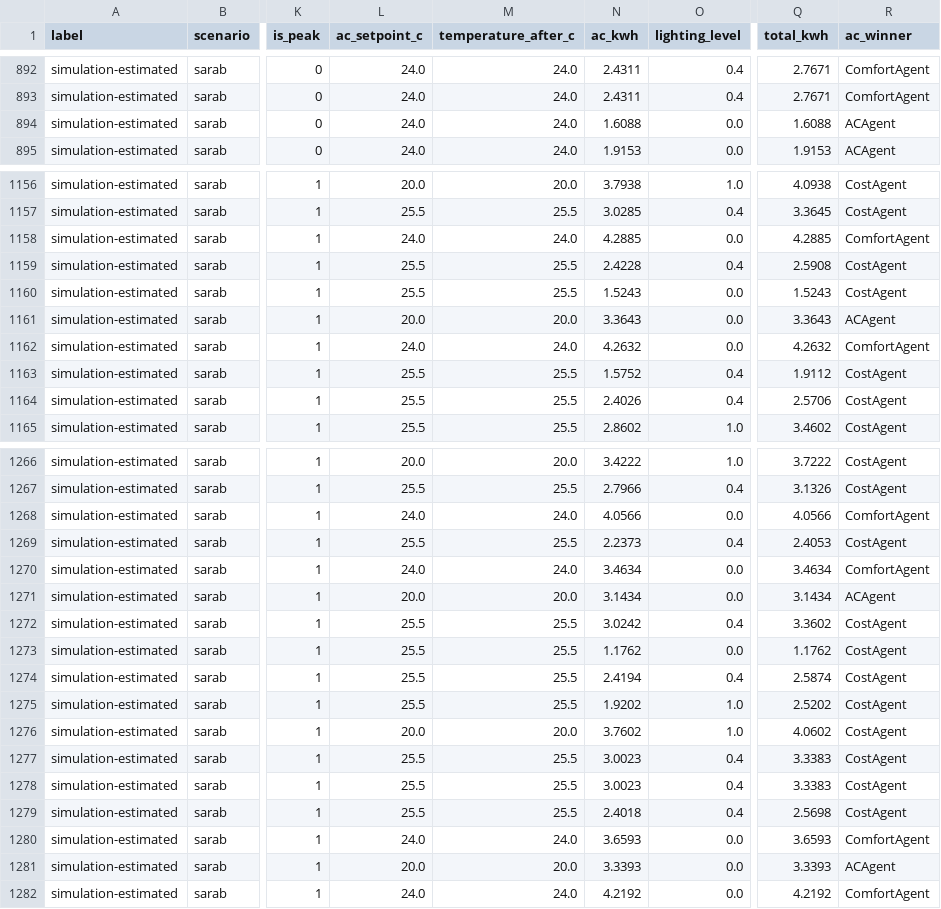
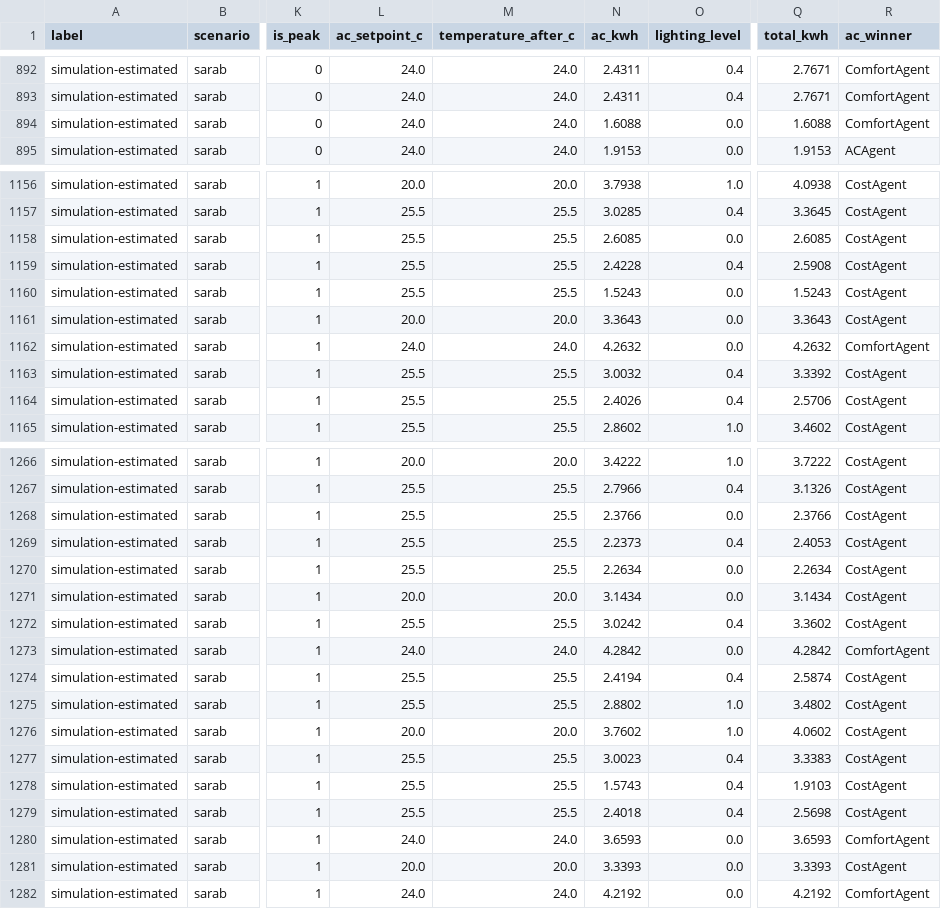
Before and after one commit to Abrarceoo/Sarabintel, a CSV file: data/simulation_log.csv, drawn as a sheet; only a part is shown, gaps mark what is left out; the diff covers the shown part only; the diff names each change by its address in the sheet, - before the commit and + after, or states it on an @@ line.

Commit message:
proactive pre-cooling wired into ACAgent/simulation.py

```diff
--- a/data/simulation_log.csv
+++ b/data/simulation_log.csv
-R894 (ac_winner): ACAgent
+R894 (ac_winner): ComfortAgent
-L1158 (ac_setpoint_c): 24.0
+L1158 (ac_setpoint_c): 25.5
-M1158 (temperature_after_c): 24.0
+M1158 (temperature_after_c): 25.5
-N1158 (ac_kwh): 4.2885
+N1158 (ac_kwh): 2.6085
-Q1158 (total_kwh): 4.2885
+Q1158 (total_kwh): 2.6085
-R1158 (ac_winner): ComfortAgent
+R1158 (ac_winner): CostAgent
-R1161 (ac_winner): ACAgent
+R1161 (ac_winner): CostAgent
-N1163 (ac_kwh): 1.5752
+N1163 (ac_kwh): 3.0032
-Q1163 (total_kwh): 1.9112
+Q1163 (total_kwh): 3.3392
-L1268 (ac_setpoint_c): 24.0
+L1268 (ac_setpoint_c): 25.5
-M1268 (temperature_after_c): 24.0
+M1268 (temperature_after_c): 25.5
-N1268 (ac_kwh): 4.0566
+N1268 (ac_kwh): 2.3766
-Q1268 (total_kwh): 4.0566
+Q1268 (total_kwh): 2.3766
-R1268 (ac_winner): ComfortAgent
+R1268 (ac_winner): CostAgent
-L1270 (ac_setpoint_c): 24.0
+L1270 (ac_setpoint_c): 25.5
-M1270 (temperature_after_c): 24.0
+M1270 (temperature_after_c): 25.5
-N1270 (ac_kwh): 3.4634
+N1270 (ac_kwh): 2.2634
-Q1270 (total_kwh): 3.4634
+Q1270 (total_kwh): 2.2634
-R1270 (ac_winner): ComfortAgent
+R1270 (ac_winner): CostAgent
-R1271 (ac_winner): ACAgent
+R1271 (ac_winner): CostAgent
-L1273 (ac_setpoint_c): 25.5
+L1273 (ac_setpoint_c): 24.0
-M1273 (temperature_after_c): 25.5
+M1273 (temperature_after_c): 24.0
-N1273 (ac_kwh): 1.1762
+N1273 (ac_kwh): 4.2842
-Q1273 (total_kwh): 1.1762
+Q1273 (total_kwh): 4.2842
-R1273 (ac_winner): CostAgent
+R1273 (ac_winner): ComfortAgent
-N1275 (ac_kwh): 1.9202
+N1275 (ac_kwh): 2.8802
-Q1275 (total_kwh): 2.5202
+Q1275 (total_kwh): 3.4802
-N1278 (ac_kwh): 3.0023
+N1278 (ac_kwh): 1.5743
-Q1278 (total_kwh): 3.3383
+Q1278 (total_kwh): 1.9103
-R1281 (ac_winner): ACAgent
+R1281 (ac_winner): CostAgent
```
Also changed, not shown: 59 edited cells elsewhere in this file, 3 other files.
